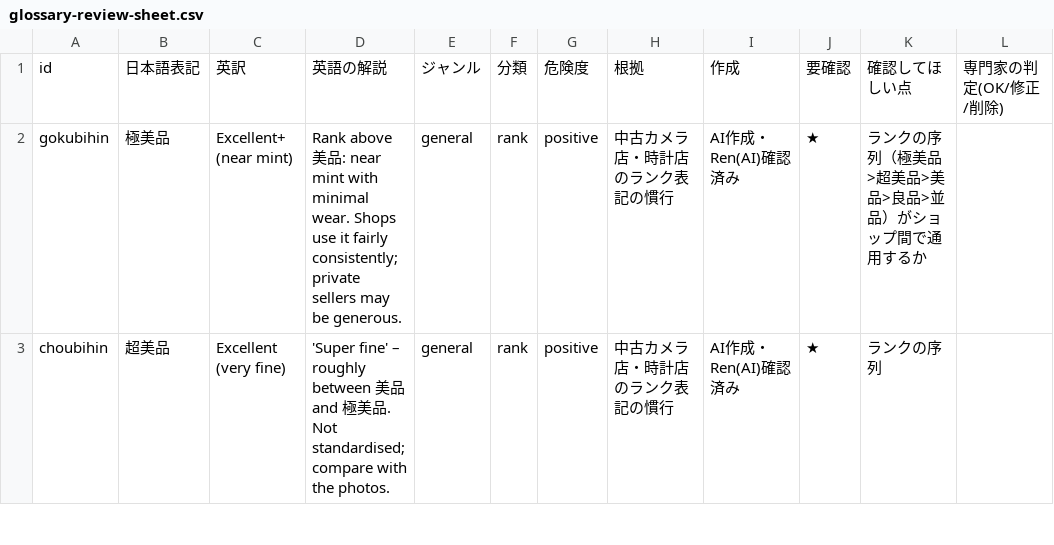
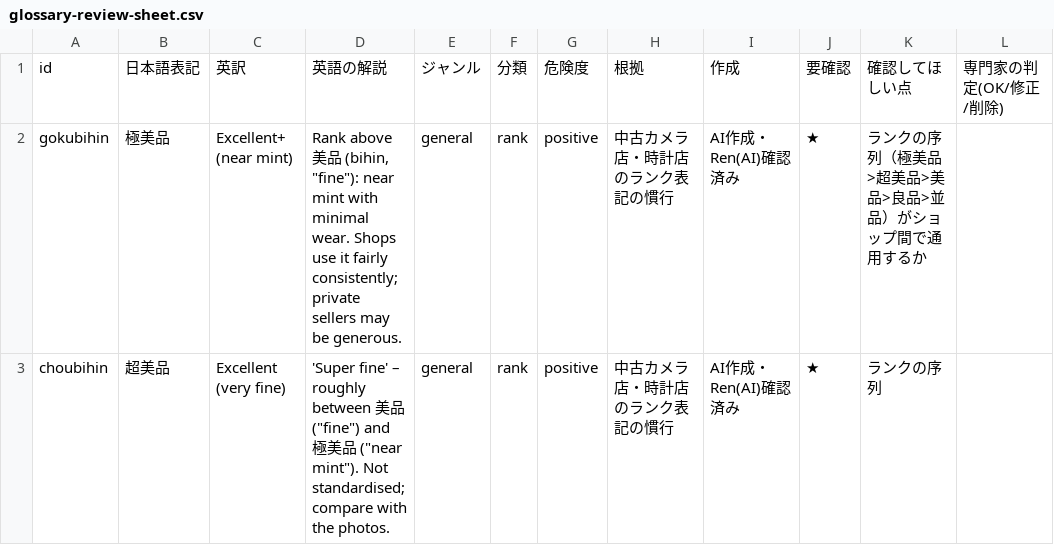
Before and after one commit to masahiro20/new-project, a CSV file: collector-lens/docs/glossary-review-sheet.csv, drawn as a sheet; only a part is shown; the diff covers the shown part only; the diff names each change by its address in the sheet, - before the commit and + after, or states it on an @@ line.

```diff
--- a/collector-lens/docs/glossary-review-sheet.csv
+++ b/collector-lens/docs/glossary-review-sheet.csv
-D2: …美品: near mint…
+D2: …美品 (bihin, "fine"): near mint…
-D3: …品 and 極美品. Not standardised;…
+D3: …品 ("fine") and 極美品 ("near mint"). Not standardised;…
```
Also changed, not shown: 8 edited cells elsewhere in this file, 5 other files.
